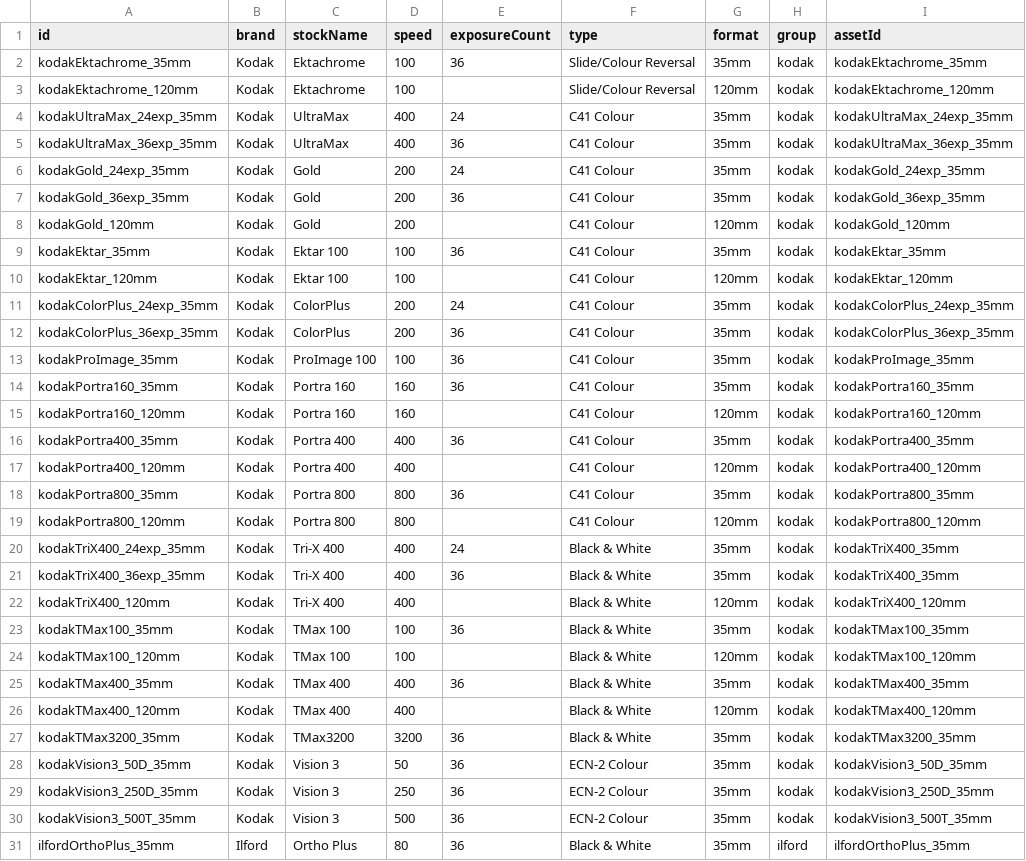
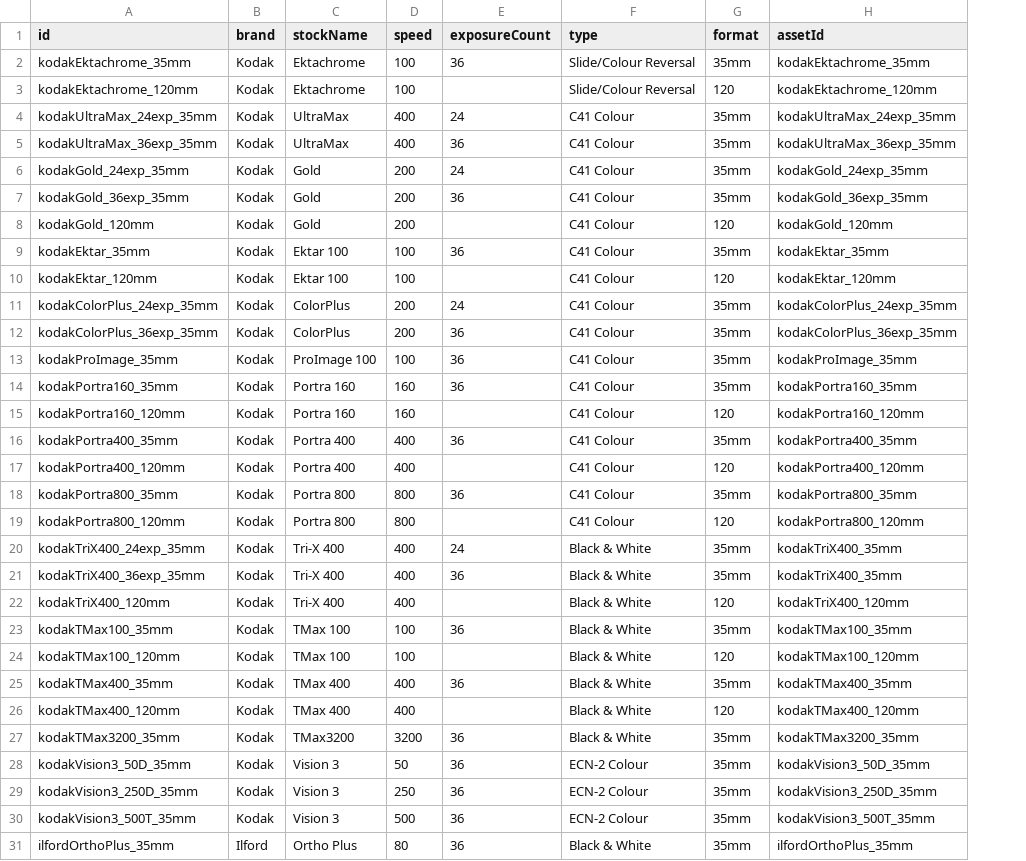
Before and after one commit to emilybelnavis/PhotoLog, a CSV file: utils/data/filmStocks.csv, drawn as a sheet; only a part is shown; removed rows and columns are numbered as before the commit, all else as after; the diff covers the shown part only; the diff names each change by its address in the sheet, - before the commit and + after, or states it on an @@ line.

```diff
--- a/utils/data/filmStocks.csv
+++ b/utils/data/filmStocks.csv
-column H (group), rows 2-31: kodak | kodak | kodak | kodak | kodak | kodak | kodak | kodak | kodak | kodak | kodak | kodak | kodak | kodak | kodak | kodak | kodak | kodak | kodak | kodak | kodak | kodak | kodak | kodak | kodak | kodak | kodak | kodak | kodak | ilford
-G3 (format): 120mm
+G3 (format): 120
-G8 (format): 120mm
+G8 (format): 120
-G10 (format): 120mm
+G10 (format): 120
-G15 (format): 120mm
+G15 (format): 120
-G17 (format): 120mm
+G17 (format): 120
-G19 (format): 120mm
+G19 (format): 120
-G22 (format): 120mm
+G22 (format): 120
-G24 (format): 120mm
+G24 (format): 120
-G26 (format): 120mm
+G26 (format): 120
```
Also changed, not shown: 21 added rows and 11 edited cells elsewhere in this file, 50 other files.
